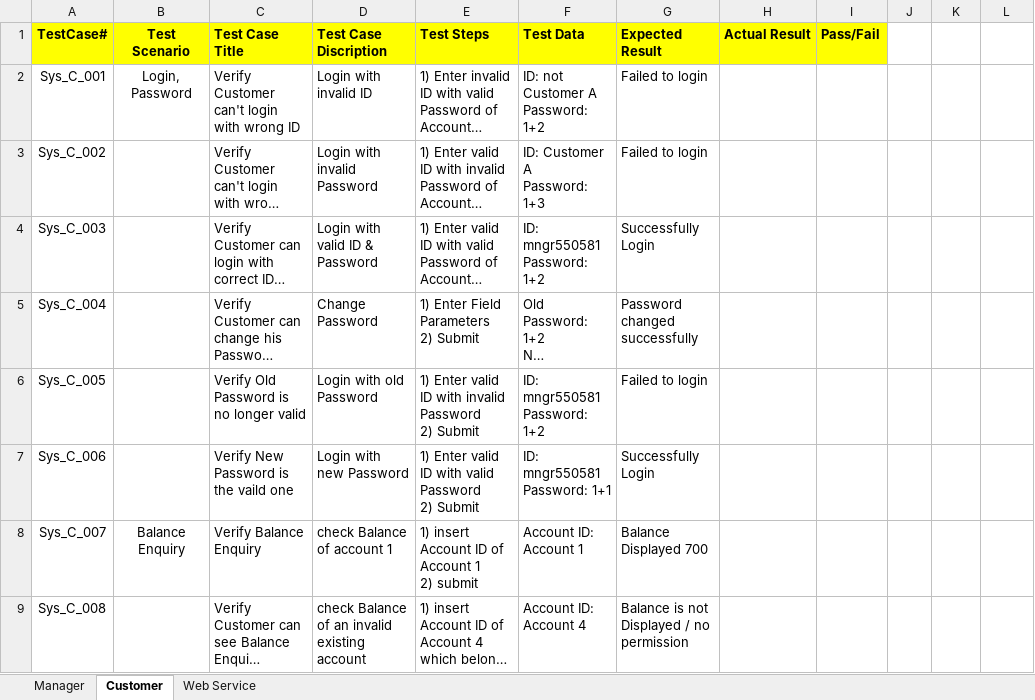
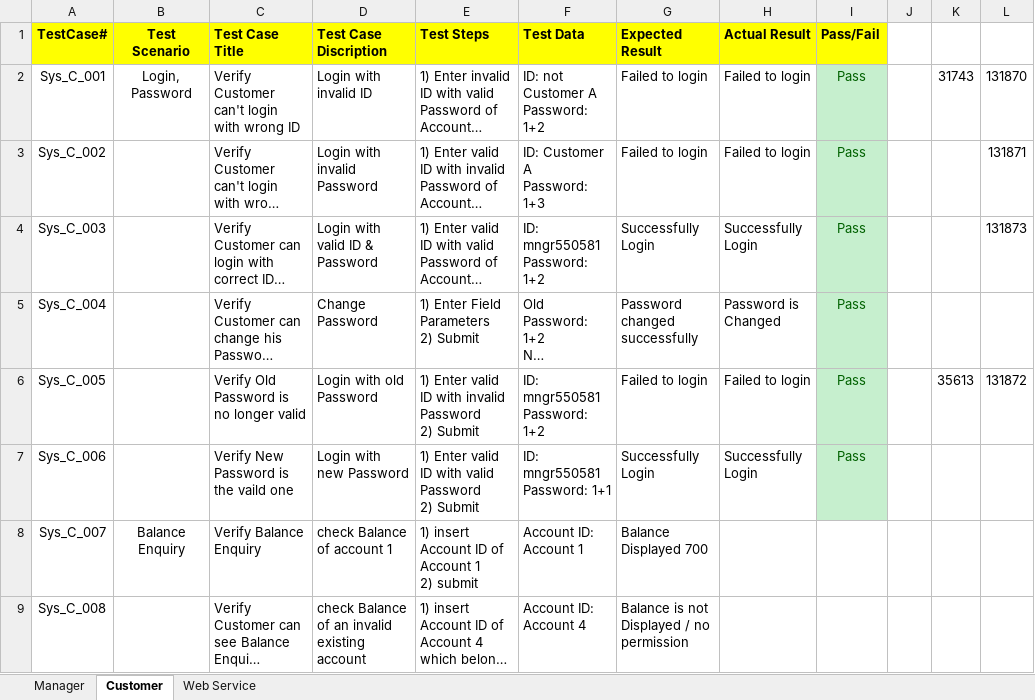
Before and after one commit to MahmoudFawzyAOE2/Guru99-SW-Tesing-Project-1, an Excel workbook: System Testing.xlsx, sheet Customer, drawn as a sheet; only a part is shown; long unchanged cells end in …; values as stored, in another font and other column widths than the file's, no borders; ↵ is a line break in a cell; the diff names each change by its address in the sheet, - before the commit and + after, or states it on an @@ line.

```diff
--- a/System Testing.xlsx (sheet Customer)
+++ b/System Testing.xlsx (sheet Customer)
-H2:H3 (Actual Result): (empty)
+H2:H3 (Actual Result): Failed to login
-I2:I7 (Pass/Fail): (empty)
+I2:I7 (Pass/Fail): Pass
-I2:I7 fill: none
+I2:I7 fill: #C6EFCE
-K2: (empty)
+K2: 31743
-L2: (empty)
+L2: 131870
-L3: (empty)
+L3: 131871
-H4 (Actual Result): (empty)
+H4 (Actual Result): Successfully Login
-L4: (empty)
+L4: 131873
-H5 (Actual Result): (empty)
+H5 (Actual Result): Password is ↵ Changed
-H6 (Actual Result): (empty)
+H6 (Actual Result): Failed to login
-K6: (empty)
+K6: 35613
-L6: (empty)
+L6: 131872
-H7 (Actual Result): (empty)
+H7 (Actual Result): Successfully Login
```
Also changed, not shown: sheet Manager, charts or pictures, SystemTestPlan_v3_executed.xlsx.
